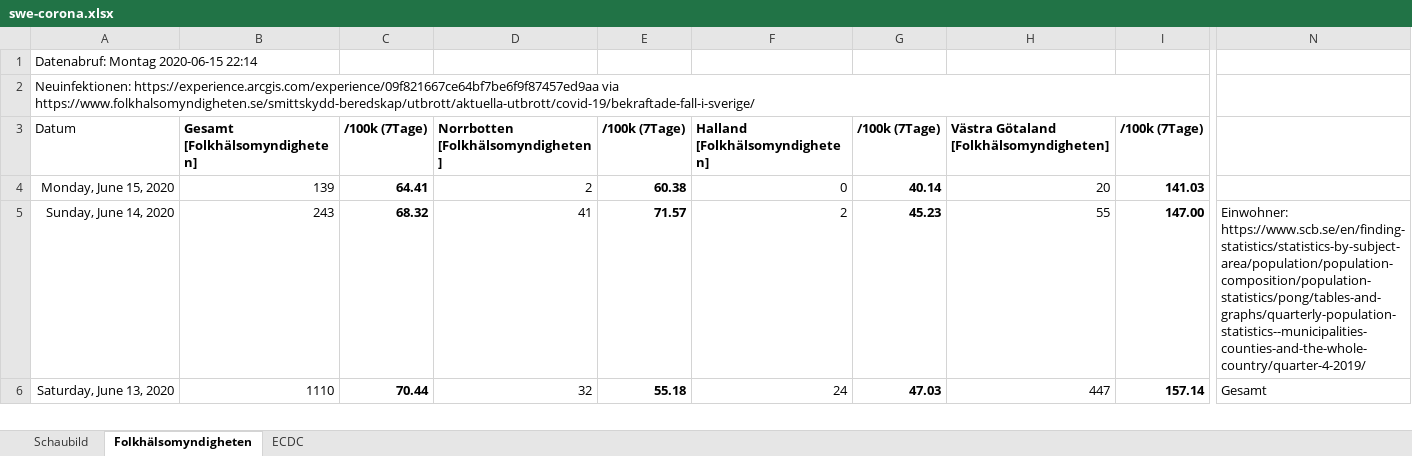
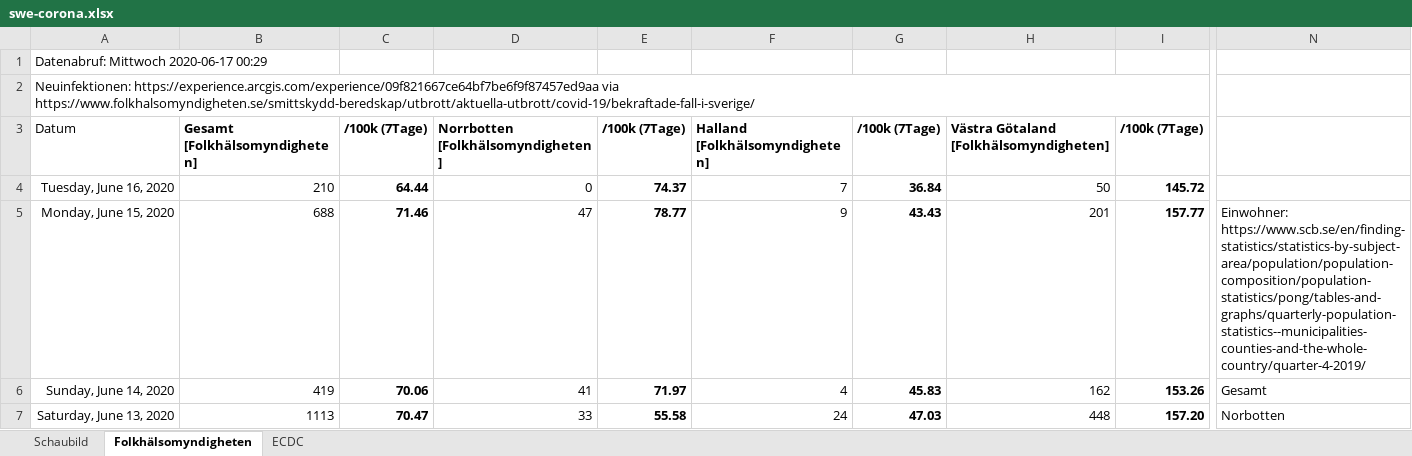
Before and after one commit to episource/swe-corona, an Excel workbook: swe-corona.xlsx, sheet Folkhälsomyndigheten, drawn as a sheet; only a part is shown, gaps mark what is left out; values as stored, in another font and other column widths than the file's, no borders; conditional formats not drawn; addresses are those after the commit; rows hold the shown columns only; the diff covers the shown part only; the diff names each change by its address in the sheet, - before the commit and + after, or states it on an @@ line.

```diff
--- a/swe-corona.xlsx (sheet Folkhälsomyndigheten)
+++ b/swe-corona.xlsx (sheet Folkhälsomyndigheten)
-A1: Datenabruf: Montag 2020-06-15 22:14
+A1: Datenabruf: Mittwoch 2020-06-17 00:29
+row 4: Tuesday, June 16, 2020 | 210 | 64.44 | 0 | 74.37 | 7 | 36.84 | 50 | 145.72
-B5: 139
+B5: 688
-C5: 64.41
+C5: 71.46
-D5: 2
+D5: 47
-E5: 60.38
+E5: 78.77
-F5: 0
+F5: 9
-G5: 40.14
+G5: 43.43
-H5: 20
+H5: 201
-I5: 141.03
+I5: 157.77
-N5: (empty)
+N5: Einwohner: https://www.scb.se/en/finding-statistics/statistics-by-subject-area/population/population-composition/population-statistics/pong/tables-and-graphs/quarterly-population-statistics--municipalities-counties-and-the-whole-country/quarter-4-2019/
-B6: 243
+B6: 419
-C6: 68.32
+C6: 70.06
-E6: 71.57
+E6: 71.97
-F6: 2
+F6: 4
-G6: 45.23
+G6: 45.83
-H6: 55
+H6: 162
-I6: 147.00
+I6: 153.26
-N6: Einwohner: https://www.scb.se/en/finding-statistics/statistics-by-subject-area/population/population-composition/population-statistics/pong/tables-and-graphs/quarterly-population-statistics--municipalities-counties-and-the-whole-country/quarter-4-2019/
+N6: Gesamt
-B7: 1110
+B7: 1113
-C7: 70.44
+C7: 70.47
-D7: 32
+D7: 33
-E7: 55.18
+E7: 55.58
-H7: 447
+H7: 448
-I7: 157.14
+I7: 157.20
-N7: Gesamt
+N7: Norbotten
```
Also changed, not shown: 40 edited cells elsewhere in this sheet, sheet ECDC, formulas that keep their value, charts or pictures, 1 other file.
